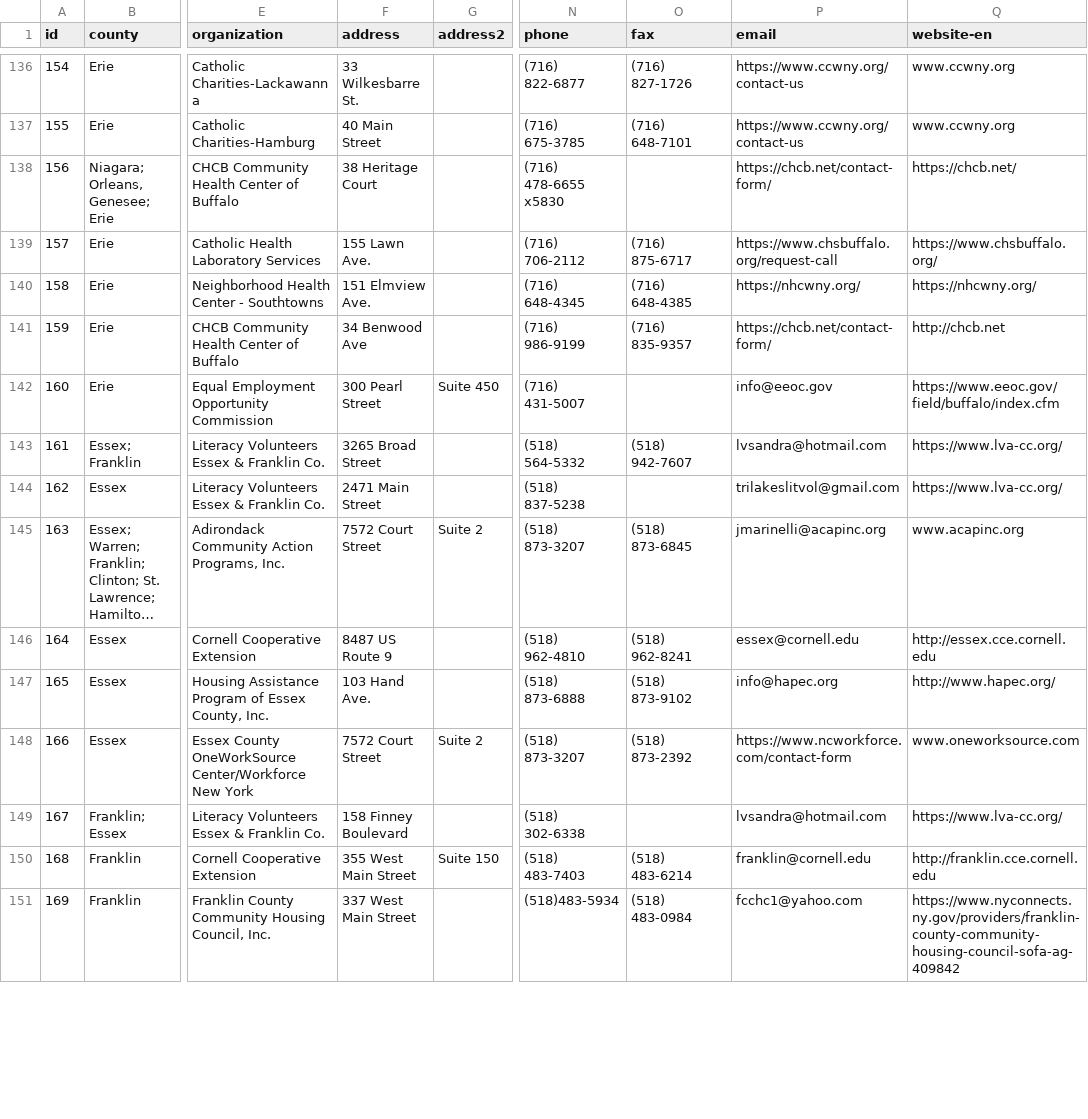
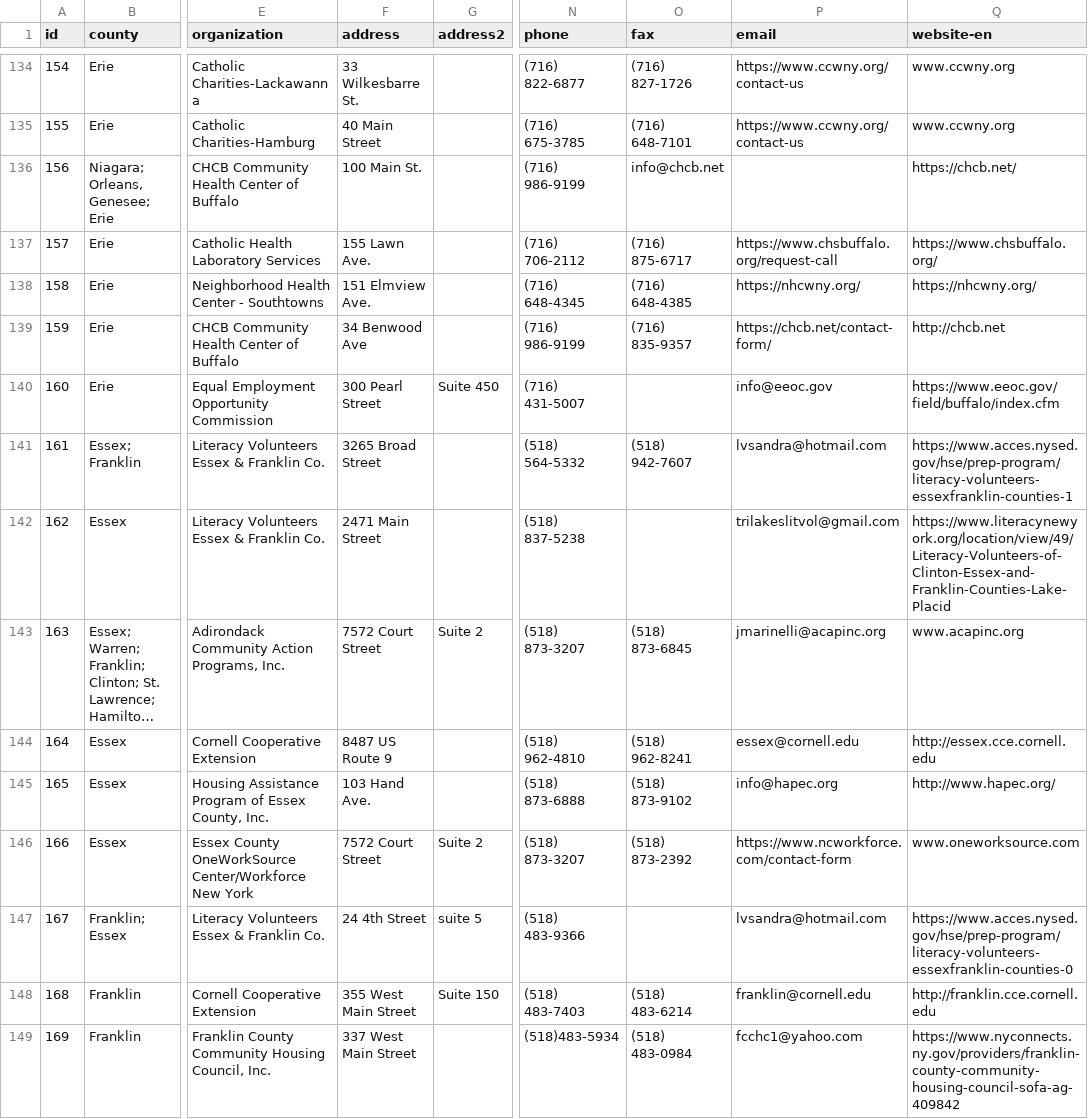
Before and after one commit to cornell-farmworker/farmworker-services, a CSV file: data/services.csv, drawn as a sheet; only a part is shown, gaps mark what is left out; long unchanged cells end in …; addresses are those after the commit; the diff covers the shown part only; the diff names each change by its address in the sheet, - before the commit and + after, or states it on an @@ line.

```diff
--- a/data/services.csv
+++ b/data/services.csv
-F136 (address): 38 Heritage Court
+F136 (address): 100 Main St.
-N136 (phone): (716) 478-6655 x5830
+N136 (phone): (716) 986-9199
-O136 (fax): (empty)
+O136 (fax): info@chcb.net
-P136 (email): https://chcb.net/contact-form/
+P136 (email): (empty)
-Q141 (website-en): https://www.lva-cc.org/
+Q141 (website-en): https://www.acces.nysed.gov/hse/prep-program/literacy-volunteers-essexfranklin-counties-1
-Q142 (website-en): https://www.lva-cc.org/
+Q142 (website-en): https://www.literacynewyork.org/location/view/49/Literacy-Volunteers-of-Clinton-Essex-and-Franklin-Counties-Lake-Placid
-F147 (address): 158 Finney Boulevard
+F147 (address): 24 4th Street
-G147 (address2): (empty)
+G147 (address2): suite 5
-N147 (phone): (518) 302-6338
+N147 (phone): (518) 483-9366
-Q147 (website-en): https://www.lva-cc.org/
+Q147 (website-en): https://www.acces.nysed.gov/hse/prep-program/literacy-volunteers-essexfranklin-counties-0
```
Also changed, not shown: 1 removed row, 1 moved row and 61 edited cells elsewhere in this file.
